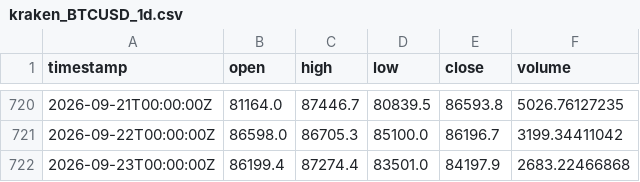
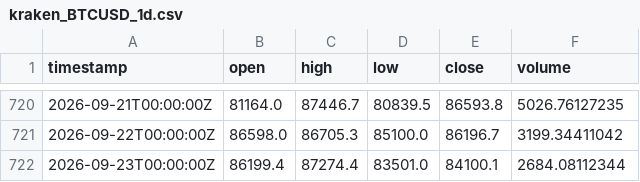
Before and after one commit to salamou1944/Astra, a CSV file: data/real/kraken_BTCUSD_1d.csv, drawn as a sheet; only a part is shown, gaps mark what is left out.

```diff
--- a/data/real/kraken_BTCUSD_1d.csv
+++ b/data/real/kraken_BTCUSD_1d.csv
@@ -721,2 +721,2 @@ timestamp,open,high,low,close,volume
 2026-09-22T00:00:00Z,86598.0,86705.3,85100.0,86196.7,3199.34411042
-2026-09-23T00:00:00Z,86199.4,87274.4,83501.0,84197.9,2683.22466868
+2026-09-23T00:00:00Z,86199.4,87274.4,83501.0,84100.1,2684.08112344
```
Also changed, not shown: data/real/kraken_ETHUSD_1d.csv, data/real/kraken_LTCUSD_1d.csv, 4 other files.
